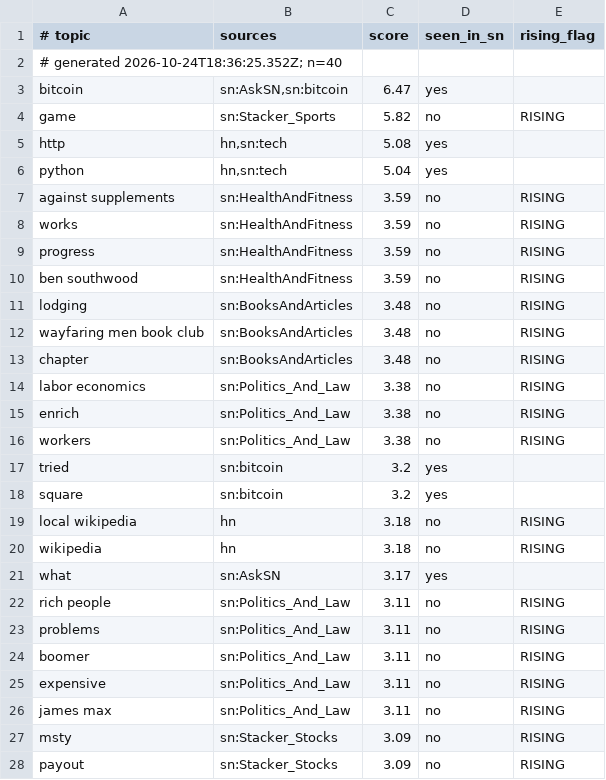
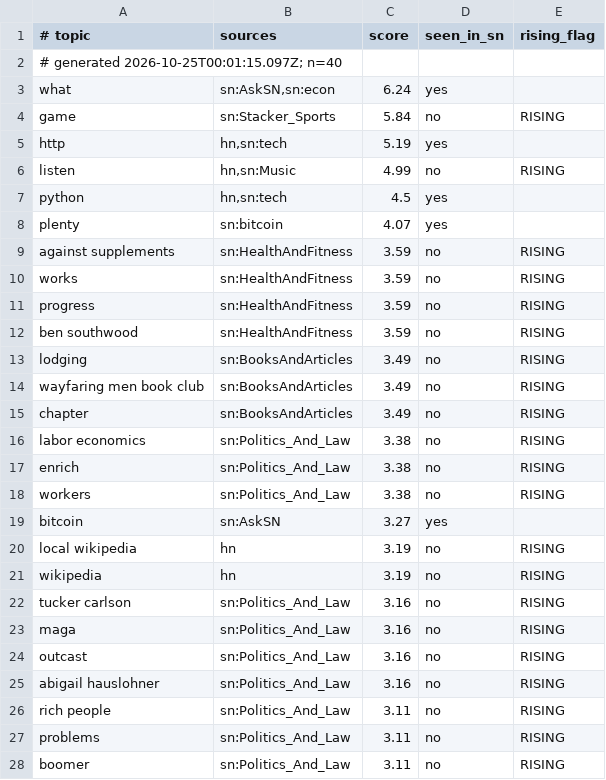
Before and after one commit to hieuk48/sn-monetization-runtime, a TSV file: data/trending/topics.tsv, drawn as a sheet; only a part is shown; the shorter side is filled out with more unchanged rows; the diff covers the shown part only.

```diff
--- a/data/trending/topics.tsv
+++ b/data/trending/topics.tsv
@@ -1,7 +1,9 @@
 # topic	sources	score	seen_in_sn	rising_flag
-# generated 2026-10-24T18:36:25.352Z; n=40
-bitcoin	sn:AskSN,sn:bitcoin	6.47	yes	
-game	sn:Stacker_Sports	5.82	no	RISING
-http	hn,sn:tech	5.08	yes	
-python	hn,sn:tech	5.04	yes	
+# generated 2026-10-25T00:01:15.097Z; n=40
+what	sn:AskSN,sn:econ	6.24	yes	
+game	sn:Stacker_Sports	5.84	no	RISING
+http	hn,sn:tech	5.19	yes	
+listen	hn,sn:Music	4.99	no	RISING
+python	hn,sn:tech	4.5	yes	
+plenty	sn:bitcoin	4.07	yes	
 against supplements	sn:HealthAndFitness	3.59	no	RISING
@@ -10,5 +12,5 @@ progress	sn:HealthAndFitness	3.59	no	RISING
 ben southwood	sn:HealthAndFitness	3.59	no	RISING
-lodging	sn:BooksAndArticles	3.48	no	RISING
-wayfaring men book club	sn:BooksAndArticles	3.48	no	RISING
-chapter	sn:BooksAndArticles	3.48	no	RISING
+lodging	sn:BooksAndArticles	3.49	no	RISING
+wayfaring men book club	sn:BooksAndArticles	3.49	no	RISING
+chapter	sn:BooksAndArticles	3.49	no	RISING
 labor economics	sn:Politics_And_Law	3.38	no	RISING
@@ -16,7 +18,9 @@ enrich	sn:Politics_And_Law	3.38	no	RISING
 workers	sn:Politics_And_Law	3.38	no	RISING
-tried	sn:bitcoin	3.2	yes	
-square	sn:bitcoin	3.2	yes	
-local wikipedia	hn	3.18	no	RISING
-wikipedia	hn	3.18	no	RISING
-what	sn:AskSN	3.17	yes	
+bitcoin	sn:AskSN	3.27	yes	
+local wikipedia	hn	3.19	no	RISING
+wikipedia	hn	3.19	no	RISING
+tucker carlson	sn:Politics_And_Law	3.16	no	RISING
+maga	sn:Politics_And_Law	3.16	no	RISING
+outcast	sn:Politics_And_Law	3.16	no	RISING
+abigail hauslohner	sn:Politics_And_Law	3.16	no	RISING
 rich people	sn:Politics_And_Law	3.11	no	RISING
```
Also changed, not shown: 3 added rows, 7 removed rows and 4 edited cells elsewhere in this file.
